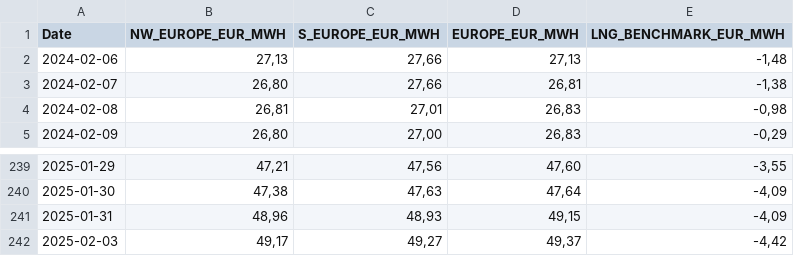
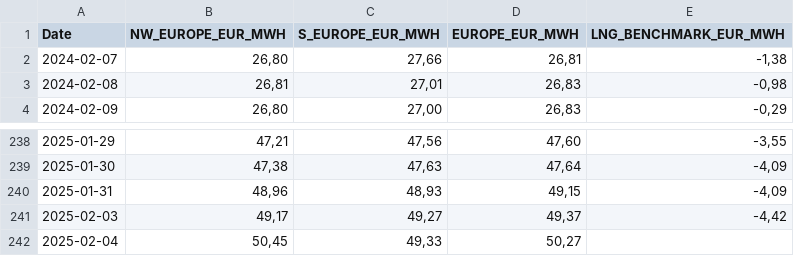
Before and after one commit to Economics-SP-V/Showroom, a CSV file: lng_prices.csv, drawn as a sheet; only a part is shown, gaps mark what is left out; removed rows and columns are numbered as before the commit, all else as after; the diff names each change by its address in the sheet, - before the commit and + after, or states it on an @@ line.

Commit message:
Daily Update

```diff
--- a/lng_prices.csv
+++ b/lng_prices.csv
-row 2: 2024-02-06 | 27,13 | 27,66 | 27,13 | -1,48
+row 242: 2025-02-04 | 50,45 | 49,33 | 50,27
```
